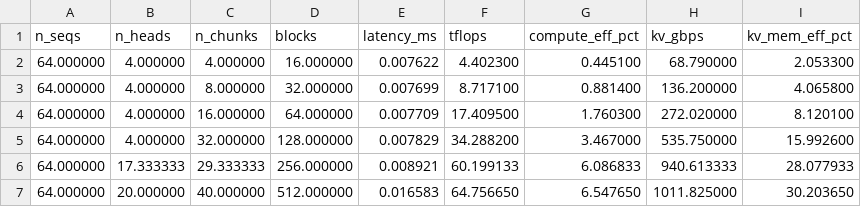
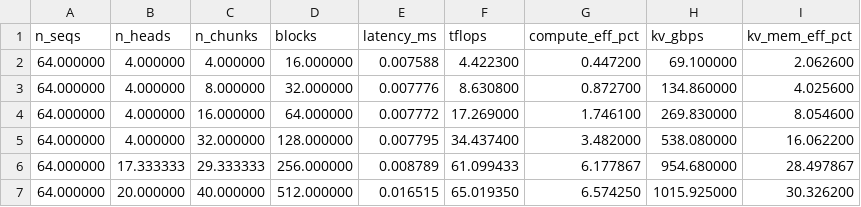
Before and after one commit to jacksontromero/Bench-15-779-Project, a CSV file: results/chunk_attn_tk/comparison_vs_native/tk_agg.csv, drawn as a sheet; only a part is shown; the diff covers the shown part only.

Commit message:
new TK results

```diff
--- a/results/chunk_attn_tk/comparison_vs_native/tk_agg.csv
+++ b/results/chunk_attn_tk/comparison_vs_native/tk_agg.csv
@@ -1,7 +1,7 @@
 n_seqs,n_heads,n_chunks,blocks,latency_ms,tflops,compute_eff_pct,kv_gbps,kv_mem_eff_pct
-64.000000,4.000000,4.000000,16.000000,0.007622,4.402300,0.445100,68.790000,2.053300
-64.000000,4.000000,8.000000,32.000000,0.007699,8.717100,0.881400,136.200000,4.065800
-64.000000,4.000000,16.000000,64.000000,0.007709,17.409500,1.760300,272.020000,8.120100
-64.000000,4.000000,32.000000,128.000000,0.007829,34.288200,3.467000,535.750000,15.992600
-64.000000,17.333333,29.333333,256.000000,0.008921,60.199133,6.086833,940.613333,28.077933
-64.000000,20.000000,40.000000,512.000000,0.016583,64.756650,6.547650,1011.825000,30.203650
+64.000000,4.000000,4.000000,16.000000,0.007588,4.422300,0.447200,69.100000,2.062600
+64.000000,4.000000,8.000000,32.000000,0.007776,8.630800,0.872700,134.860000,4.025600
+64.000000,4.000000,16.000000,64.000000,0.007772,17.269000,1.746100,269.830000,8.054600
+64.000000,4.000000,32.000000,128.000000,0.007795,34.437400,3.482000,538.080000,16.062200
+64.000000,17.333333,29.333333,256.000000,0.008789,61.099433,6.177867,954.680000,28.497867
+64.000000,20.000000,40.000000,512.000000,0.016515,65.019350,6.574250,1015.925000,30.326200
```
Also changed, not shown: 4 added rows and 10 edited cells elsewhere in this file, results/chunk_attn_tk/comparison_vs_native/native_agg.csv, results/chunk_attn_tk/sweep.csv, 28 other files.
